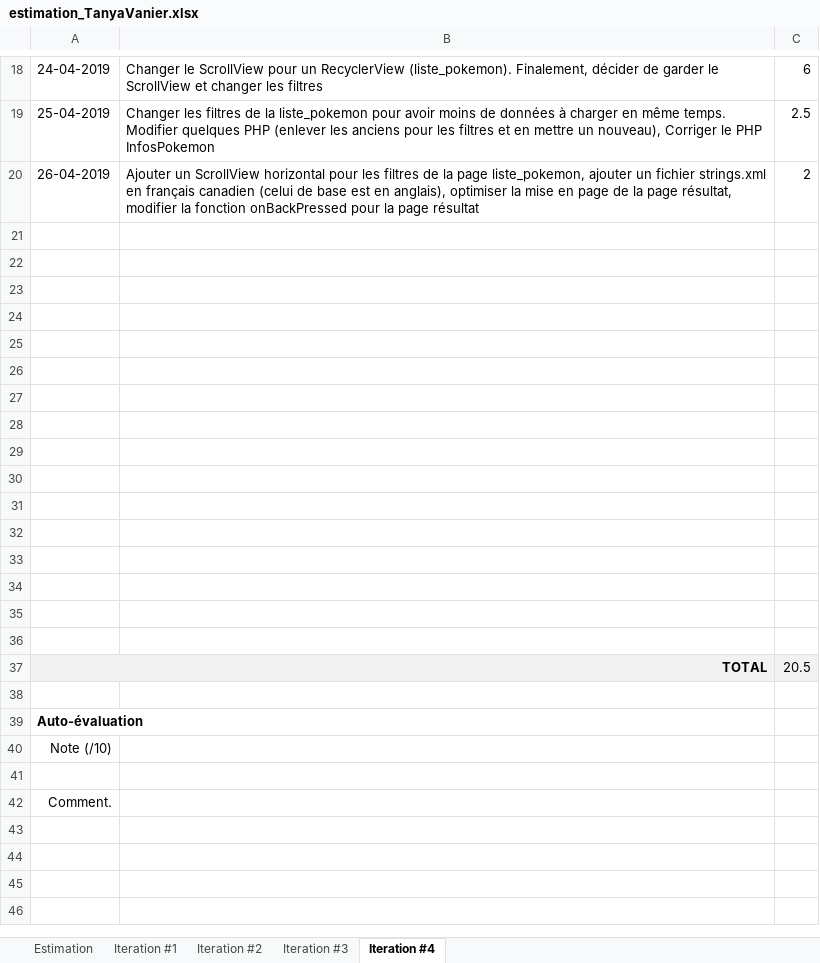
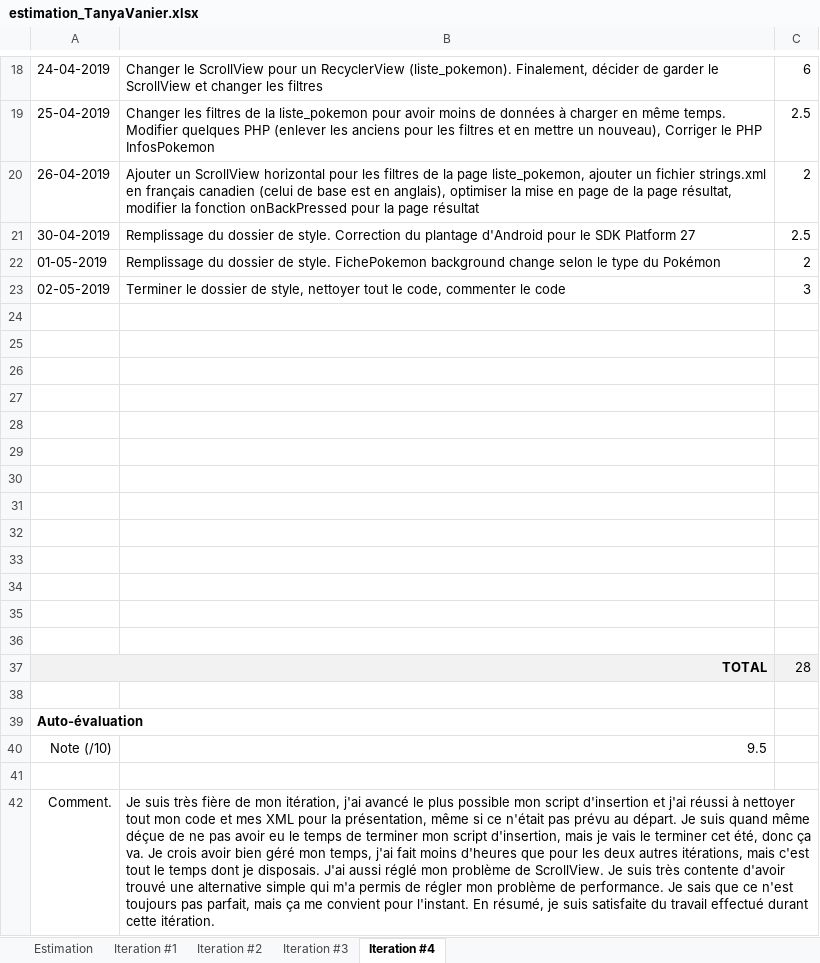
Before and after one commit to Tanini2/ProjetAndroid, an Excel workbook: estimation_TanyaVanier.xlsx, sheet Iteration #4, drawn as a sheet; only a part is shown, gaps mark what is left out; values as stored, in another font and other column widths than the file's, no borders; charts and pictures not drawn; removed rows and columns are numbered as before the commit, all else as after; the diff names each change by its address in the sheet, - before the commit and + after, or states it on an @@ line.

Commit message:
Update estimation
Itération 4 complétée

```diff
--- a/estimation_TanyaVanier.xlsx (sheet Iteration #4)
+++ b/estimation_TanyaVanier.xlsx (sheet Iteration #4)
+row 21: 30-04-2019 | Remplissage du dossier de style. Correction du plantage d'Android pour le SDK Platform 27 | 2.5
+row 22: 01-05-2019 | Remplissage du dossier de style. FichePokemon background change selon le type du Pokémon | 2
+row 23: 02-05-2019 | Terminer le dossier de style, nettoyer tout le code, commenter le code | 3
-row 34: (empty)
-row 35: (empty)
-row 36: (empty)
-C37: 20.5
+C37: 28
-B40: (empty)
+B40: 9.5
-B42: (empty)
+B42: Je suis très fière de mon itération, j'ai avancé le plus possible mon script d'insertion et j'ai réussi à nettoyer tout mon code et mes XML pour la présentation, même si ce n'était pas prévu au départ. Je suis quand même déçue de ne pas avoir eu le temps de terminer mon script d'insertion, mais je vais le terminer cet été, donc ça va. Je crois avoir bien géré mon temps, j'ai fait moins d'heures que pour les deux autres itérations, mais c'est tout le temps dont je disposais. J'ai aussi réglé mon problème de ScrollView. Je suis très contente d'avoir trouvé une alternative simple qui m'a permis de régler mon problème de performance. Je sais que ce n'est toujours pas parfait, mais ça me convient pour l'instant. En résumé, je suis satisfaite du travail effectué durant cette itération.
```
